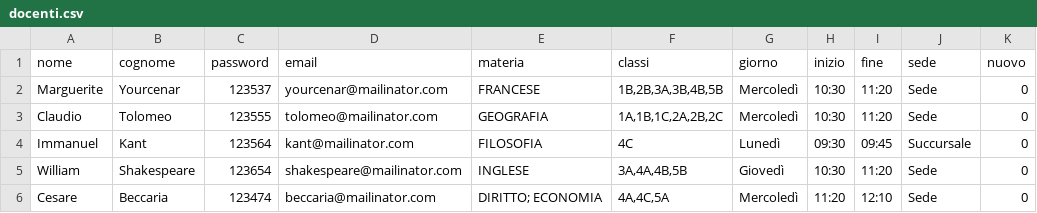
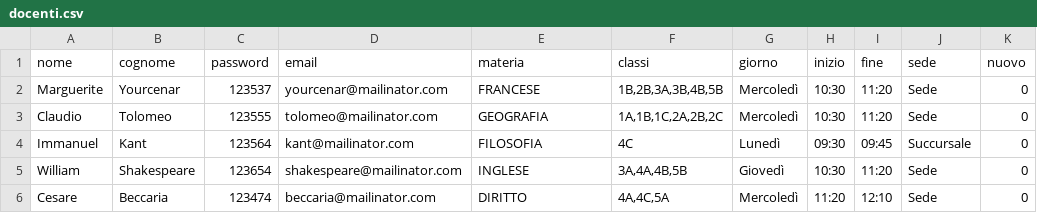
Before and after one commit to pagolo/Joomla-Receivements, a CSV file: docs/docenti.csv, drawn as a sheet.

```diff
--- a/docs/docenti.csv
+++ b/docs/docenti.csv
@@ -5,2 +5,2 @@ Immanuel;Kant;123564;kant@mailinator.com;FILOSOFIA;4C;Lunedì;09:30;09:45;Succur
 William;Shakespeare;123654;shakespeare@mailinator.com;INGLESE;3A,4A,4B,5B;Giovedì;10:30;11:20;Sede;0
-Cesare;Beccaria;123474;beccaria@mailinator.com;"DIRITTO; ECONOMIA";4A,4C,5A;Mercoledì;11:20;12:10;Sede;0
+Cesare;Beccaria;123474;beccaria@mailinator.com;DIRITTO;4A,4C,5A;Mercoledì;11:20;12:10;Sede;0
```
Also changed, not shown: 2 other files.
